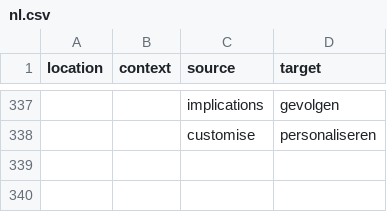
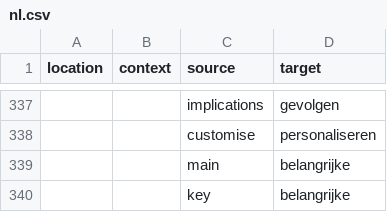
Before and after one commit to PiAir/digcomp3-l10n, a CSV file: locale/glossary/nl.csv, drawn as a sheet; only a part is shown, gaps mark what is left out.

Commit message:
Translated using Weblate (Dutch)
Currently translated at 100.0% (339 of 339 strings)

Translation: DigComp 3.0/glossary
Translate-URL: http://weblate.gosoftonline.com/projects/digcomp-3-0/glossary/nl/

```diff
--- a/locale/glossary/nl.csv
+++ b/locale/glossary/nl.csv
@@ -338 +338,3 @@
 "","","customise","personaliseren"
+"","","main","belangrijke"
+"","","key","belangrijke"
```
